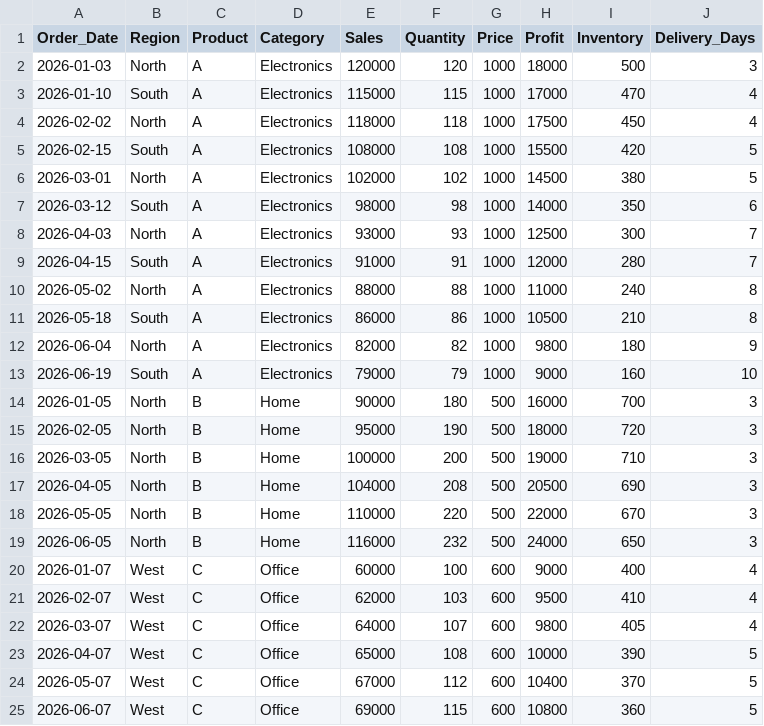
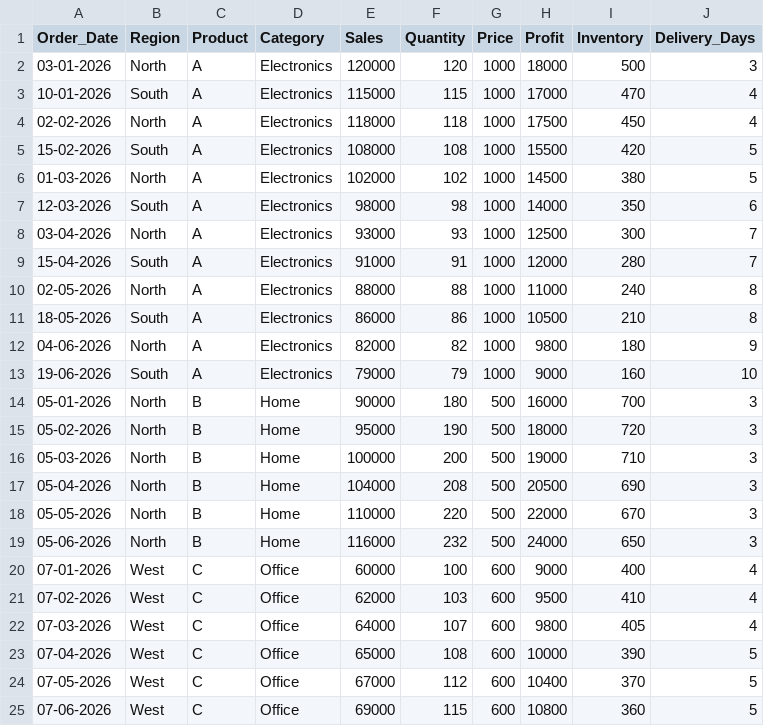
Before and after one commit to prasadneje26/AI_Industry_Data_Analytics_GenAI_Decision_Support_System-EDI-Project-, a CSV file: data/industry_sales_inventory.csv, drawn as a sheet.

Commit message:
Update industry analytics decision support app

```diff
--- a/data/industry_sales_inventory.csv
+++ b/data/industry_sales_inventory.csv
@@ -1,25 +1,25 @@
 Order_Date,Region,Product,Category,Sales,Quantity,Price,Profit,Inventory,Delivery_Days
-2026-01-03,North,A,Electronics,120000,120,1000,18000,500,3
-2026-01-10,South,A,Electronics,115000,115,1000,17000,470,4
-2026-02-02,North,A,Electronics,118000,118,1000,17500,450,4
-2026-02-15,South,A,Electronics,108000,108,1000,15500,420,5
-2026-03-01,North,A,Electronics,102000,102,1000,14500,380,5
-2026-03-12,South,A,Electronics,98000,98,1000,14000,350,6
-2026-04-03,North,A,Electronics,93000,93,1000,12500,300,7
-2026-04-15,South,A,Electronics,91000,91,1000,12000,280,7
-2026-05-02,North,A,Electronics,88000,88,1000,11000,240,8
-2026-05-18,South,A,Electronics,86000,86,1000,10500,210,8
-2026-06-04,North,A,Electronics,82000,82,1000,9800,180,9
-2026-06-19,South,A,Electronics,79000,79,1000,9000,160,10
-2026-01-05,North,B,Home,90000,180,500,16000,700,3
-2026-02-05,North,B,Home,95000,190,500,18000,720,3
-2026-03-05,North,B,Home,100000,200,500,19000,710,3
-2026-04-05,North,B,Home,104000,208,500,20500,690,3
-2026-05-05,North,B,Home,110000,220,500,22000,670,3
-2026-06-05,North,B,Home,116000,232,500,24000,650,3
-2026-01-07,West,C,Office,60000,100,600,9000,400,4
-2026-02-07,West,C,Office,62000,103,600,9500,410,4
-2026-03-07,West,C,Office,64000,107,600,9800,405,4
-2026-04-07,West,C,Office,65000,108,600,10000,390,5
-2026-05-07,West,C,Office,67000,112,600,10400,370,5
-2026-06-07,West,C,Office,69000,115,600,10800,360,5
+03-01-2026,North,A,Electronics,120000,120,1000,18000,500,3
+10-01-2026,South,A,Electronics,115000,115,1000,17000,470,4
+02-02-2026,North,A,Electronics,118000,118,1000,17500,450,4
+15-02-2026,South,A,Electronics,108000,108,1000,15500,420,5
+01-03-2026,North,A,Electronics,102000,102,1000,14500,380,5
+12-03-2026,South,A,Electronics,98000,98,1000,14000,350,6
+03-04-2026,North,A,Electronics,93000,93,1000,12500,300,7
+15-04-2026,South,A,Electronics,91000,91,1000,12000,280,7
+02-05-2026,North,A,Electronics,88000,88,1000,11000,240,8
+18-05-2026,South,A,Electronics,86000,86,1000,10500,210,8
+04-06-2026,North,A,Electronics,82000,82,1000,9800,180,9
+19-06-2026,South,A,Electronics,79000,79,1000,9000,160,10
+05-01-2026,North,B,Home,90000,180,500,16000,700,3
+05-02-2026,North,B,Home,95000,190,500,18000,720,3
+05-03-2026,North,B,Home,100000,200,500,19000,710,3
+05-04-2026,North,B,Home,104000,208,500,20500,690,3
+05-05-2026,North,B,Home,110000,220,500,22000,670,3
+05-06-2026,North,B,Home,116000,232,500,24000,650,3
+07-01-2026,West,C,Office,60000,100,600,9000,400,4
+07-02-2026,West,C,Office,62000,103,600,9500,410,4
+07-03-2026,West,C,Office,64000,107,600,9800,405,4
+07-04-2026,West,C,Office,65000,108,600,10000,390,5
+07-05-2026,West,C,Office,67000,112,600,10400,370,5
+07-06-2026,West,C,Office,69000,115,600,10800,360,5
```
Also changed, not shown: 9 other files.
